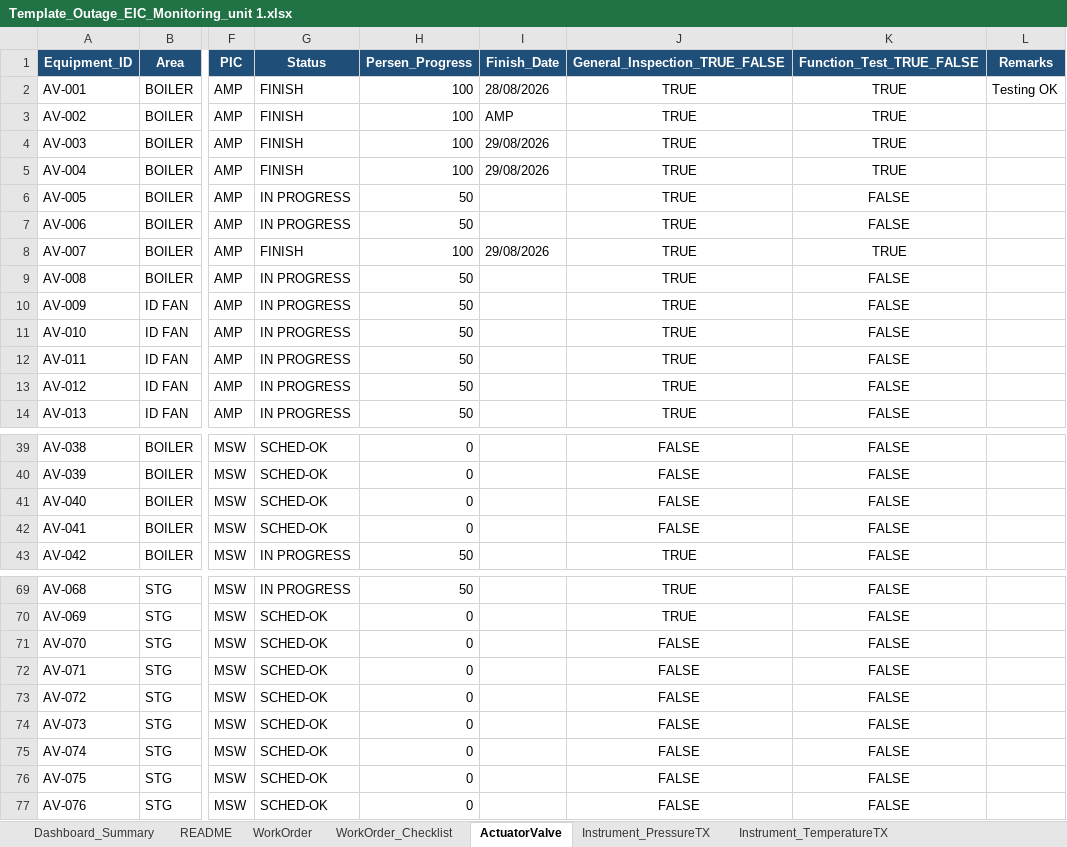
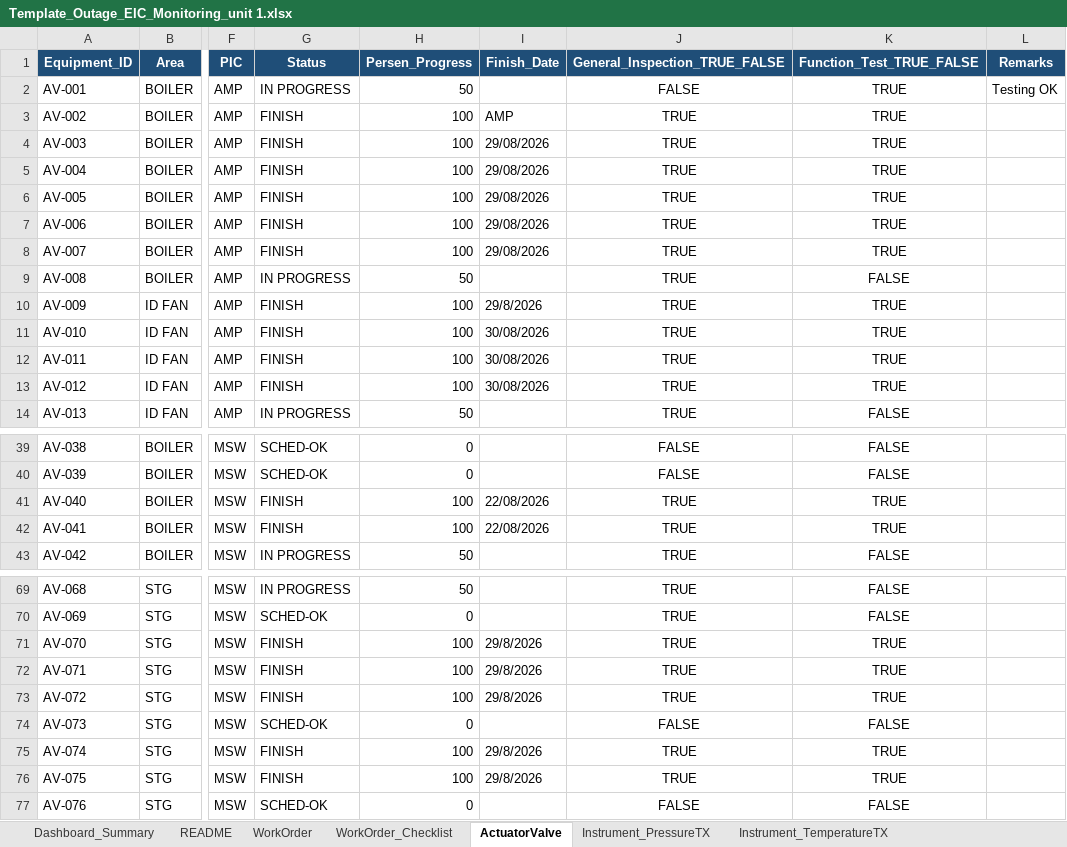
Before and after one commit to farhantandia/msw_eic_om, an Excel workbook: Template_Outage_EIC_Monitoring_unit 1.xlsx, sheet ActuatorValve, drawn as a sheet; only a part is shown, gaps mark what is left out; values as stored, in another font and other column widths than the file's, no borders; the diff covers the shown part only; the diff names each change by its address in the sheet, - before the commit and + after, or states it on an @@ line.

```diff
--- a/Template_Outage_EIC_Monitoring_unit 1.xlsx (sheet ActuatorValve)
+++ b/Template_Outage_EIC_Monitoring_unit 1.xlsx (sheet ActuatorValve)
-G2 (Status): FINISH
+G2 (Status): IN PROGRESS
-H2 (Persen_Progress): 100
+H2 (Persen_Progress): 50
-I2 (Finish_Date): 28/08/2026
+I2 (Finish_Date): (empty)
-J2 (General_Inspection_TRUE_FALSE): TRUE
+J2 (General_Inspection_TRUE_FALSE): FALSE
-G6:G7 (Status): IN PROGRESS
+G6:G7 (Status): FINISH
-H6:H7 (Persen_Progress): 50
+H6:H7 (Persen_Progress): 100
-I6:I7 (Finish_Date): (empty)
+I6:I7 (Finish_Date): 29/08/2026
-K6:K7 (Function_Test_TRUE_FALSE): FALSE
+K6:K7 (Function_Test_TRUE_FALSE): TRUE
-G10:G13 (Status): IN PROGRESS
+G10:G13 (Status): FINISH
-H10:H13 (Persen_Progress): 50
+H10:H13 (Persen_Progress): 100
-I10 (Finish_Date): (empty)
+I10 (Finish_Date): 29/8/2026
-K10:K13 (Function_Test_TRUE_FALSE): FALSE
+K10:K13 (Function_Test_TRUE_FALSE): TRUE
-I11:I13 (Finish_Date): (empty)
+I11:I13 (Finish_Date): 30/08/2026
-G41:G42 (Status): SCHED-OK
+G41:G42 (Status): FINISH
-H41:H42 (Persen_Progress): 0
+H41:H42 (Persen_Progress): 100
-I41:I42 (Finish_Date): (empty)
+I41:I42 (Finish_Date): 22/08/2026
-J41:J42 (General_Inspection_TRUE_FALSE): FALSE
+J41:J42 (General_Inspection_TRUE_FALSE): TRUE
-K41:K42 (Function_Test_TRUE_FALSE): FALSE
+K41:K42 (Function_Test_TRUE_FALSE): TRUE
-G71:G73 (Status): SCHED-OK
+G71:G73 (Status): FINISH
-H71:H73 (Persen_Progress): 0
+H71:H73 (Persen_Progress): 100
-I71:I73 (Finish_Date): (empty)
+I71:I73 (Finish_Date): 29/8/2026
-J71:J73 (General_Inspection_TRUE_FALSE): FALSE
+J71:J73 (General_Inspection_TRUE_FALSE): TRUE
-K71:K73 (Function_Test_TRUE_FALSE): FALSE
+K71:K73 (Function_Test_TRUE_FALSE): TRUE
-G75:G76 (Status): SCHED-OK
+G75:G76 (Status): FINISH
-H75:H76 (Persen_Progress): 0
+H75:H76 (Persen_Progress): 100
-I75:I76 (Finish_Date): (empty)
+I75:I76 (Finish_Date): 29/8/2026
-J75:J76 (General_Inspection_TRUE_FALSE): FALSE
+J75:J76 (General_Inspection_TRUE_FALSE): TRUE
-K75:K76 (Function_Test_TRUE_FALSE): FALSE
+K75:K76 (Function_Test_TRUE_FALSE): TRUE
```
Also changed, not shown: 43 edited cells elsewhere in this sheet, sheet WorkOrder_Checklist, sheet WorkOrder, sheet Instrument_PressureTX, sheet Instrument_PressureSwitch, sheet Instrument_TemperatureTX, sheet PIC_Scope_Master, Template_Outage_EIC_Monitoring_unit 2.xlsx, 28 other files.
